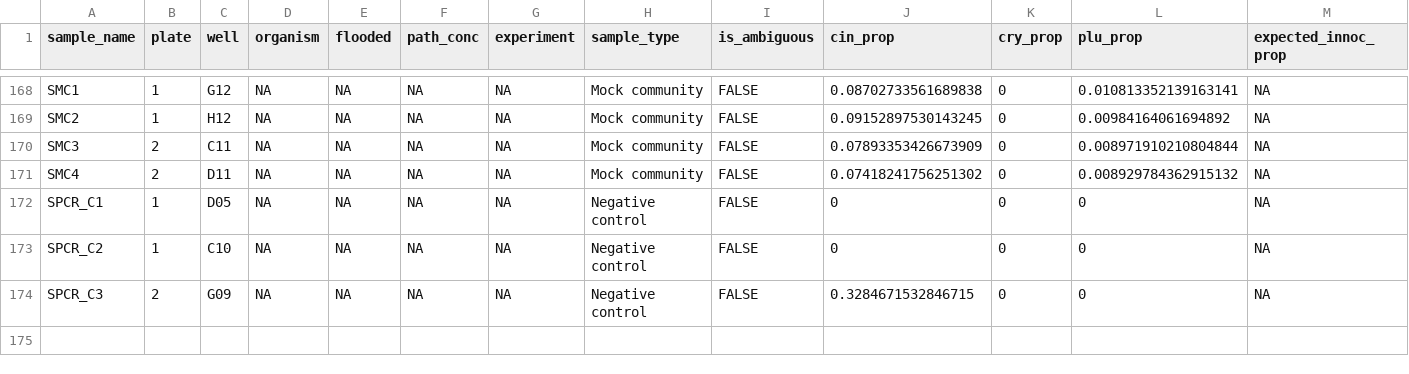
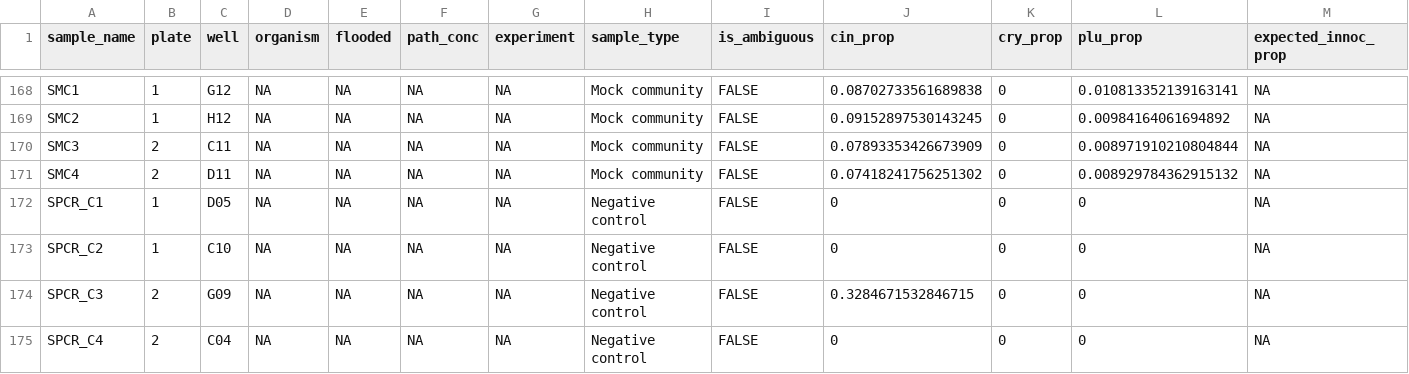
Before and after one commit to grunwaldlab/benchmark_demulticoder, a CSV file: standard_workflow/combined_data/metadata_with_infection_data.csv, drawn as a sheet; only a part is shown, gaps mark what is left out; rows hold the shown columns only; the diff names each change by its address in the sheet, - before the commit and + after, or states it on an @@ line.

```diff
--- a/standard_workflow/combined_data/metadata_with_infection_data.csv
+++ b/standard_workflow/combined_data/metadata_with_infection_data.csv
+row 175: SPCR_C4 | 2 | C04 | NA | NA | NA | NA | Negative control | FALSE | 0 | 0 | 0 | NA
```
Also changed, not shown: 12 other files.
